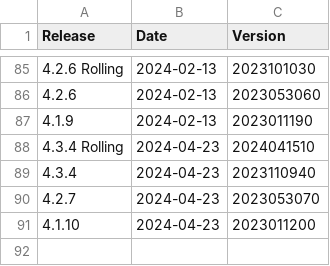
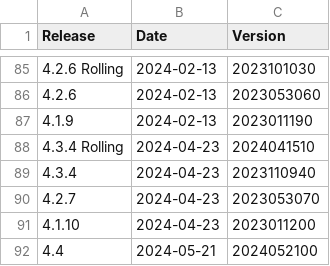
Before and after one commit to moodleworkplace/releases, a CSV file: releases.csv, drawn as a sheet; only a part is shown, gaps mark what is left out.

Commit message:
Added: 4.4,2024-05-21,2024052100

```diff
--- a/releases.csv
+++ b/releases.csv
@@ -91 +91,2 @@ Release,Date,Version
 4.1.10,2024-04-23,2023011200
+4.4,2024-05-21,2024052100
```
